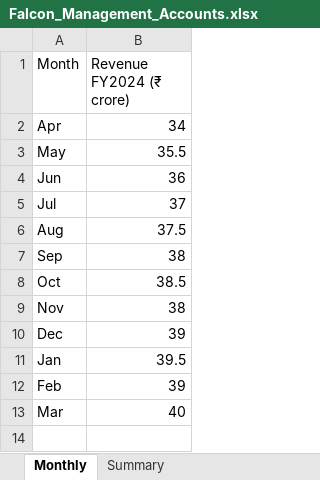
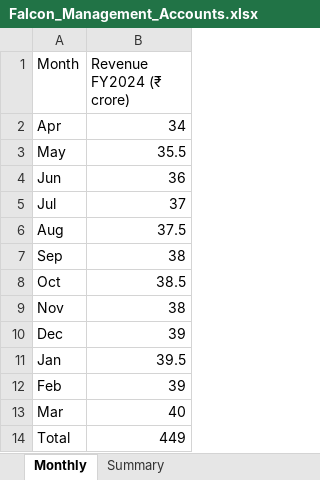
Before and after one commit to sDivyabanu/axtract, an Excel workbook: demo/project_falcon/Falcon_Management_Accounts.xlsx, sheet Monthly, drawn as a sheet; values as stored, in another font and other column widths than the file's, no borders; the diff names each change by its address in the sheet, - before the commit and + after, or states it on an @@ line.

```diff
--- a/demo/project_falcon/Falcon_Management_Accounts.xlsx (sheet Monthly)
+++ b/demo/project_falcon/Falcon_Management_Accounts.xlsx (sheet Monthly)
+row 14: Total | 449
```
Also changed, not shown: 27 other files.
